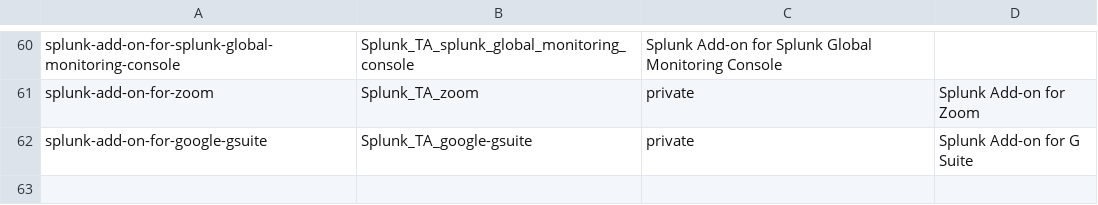
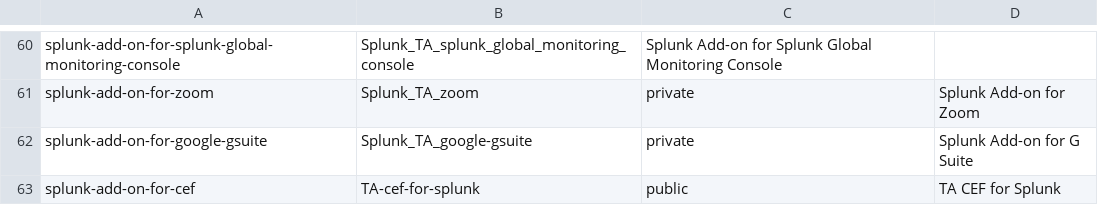
Before and after one commit to JasonConger/addonfactory-repository-template, a CSV file: repositories_master.csv, drawn as a sheet; only a part is shown, gaps mark what is left out.

```diff
--- a/repositories_master.csv
+++ b/repositories_master.csv
@@ -62 +62,2 @@ splunk-add-on-for-zoom,Splunk_TA_zoom,private,"Splunk Add-on for Zoom"
 splunk-add-on-for-google-gsuite,Splunk_TA_google-gsuite,private,"Splunk Add-on for G Suite"
+splunk-add-on-for-cef,TA-cef-for-splunk,public,"TA CEF for Splunk"
```
Also changed, not shown: 13 other files.
